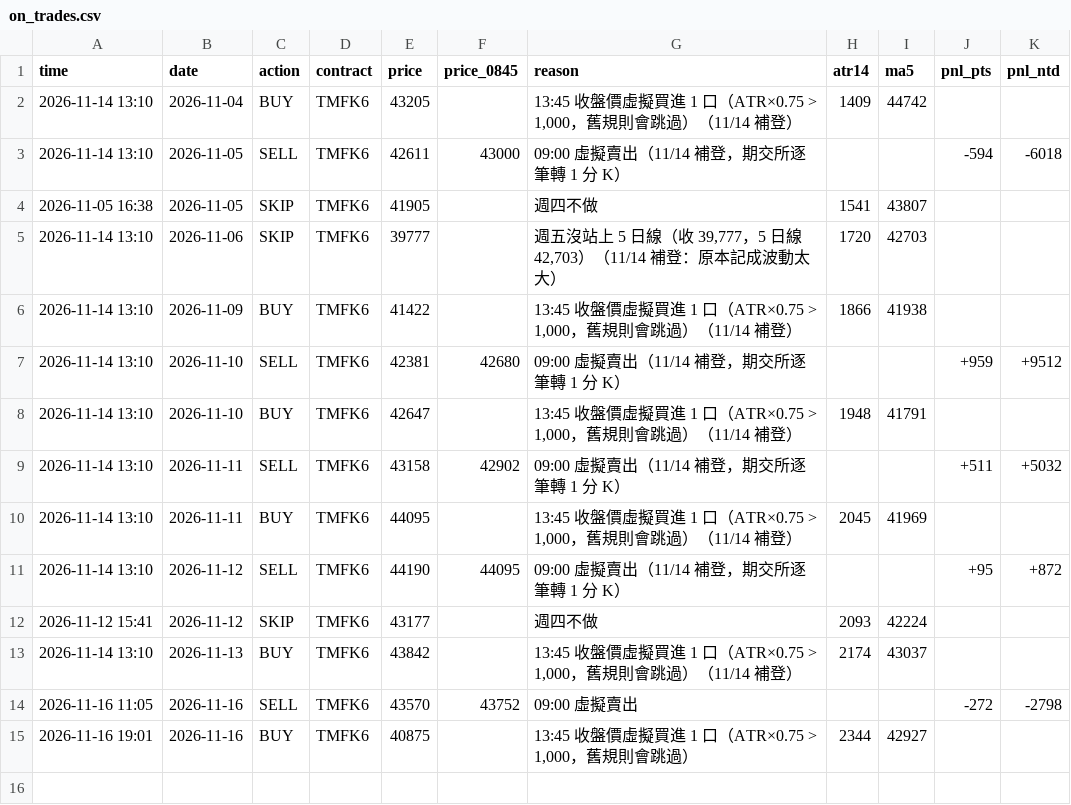
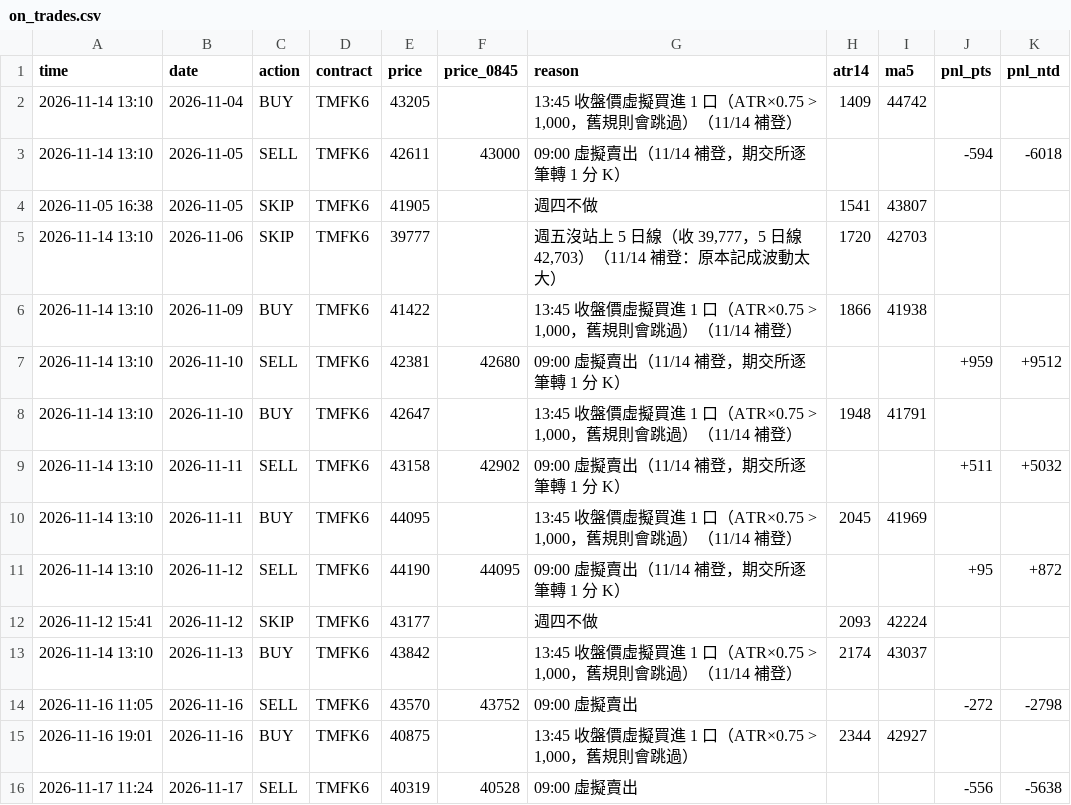
Before and after one commit to kk0507/TMF-night-report, a CSV file: on_trades.csv, drawn as a sheet.

```diff
--- a/on_trades.csv
+++ b/on_trades.csv
@@ -15 +15,2 @@
 2026-11-16 19:01,2026-11-16,BUY,TMFK6,40875,,"13:45 收盤價虛擬買進 1 口（ATR×0.75 > 1,000，舊規則會跳過）",2344,42927,,
+2026-11-17 11:24,2026-11-17,SELL,TMFK6,40319,40528,09:00 虛擬賣出,,,-556,-5638
```
Also changed, not shown: 3 other files.
